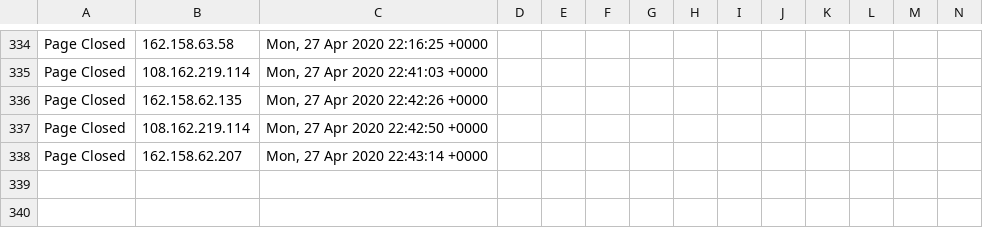
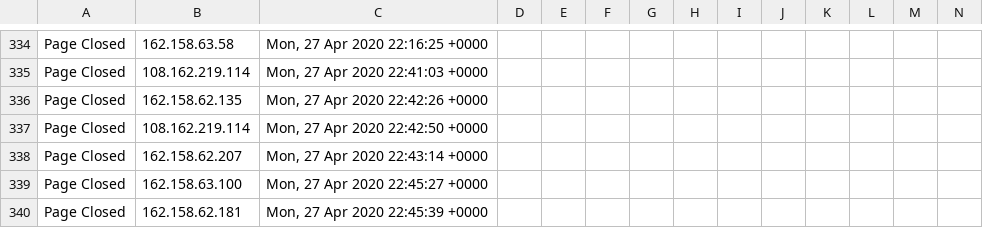
Before and after one commit to runacode/accent3, a CSV file: logs/2020__April.csv, drawn as a sheet; only a part is shown, gaps mark what is left out; rows hold the shown columns only; the diff names each change by its address in the sheet, - before the commit and + after, or states it on an @@ line.

Commit message:
Site Editor Update

```diff
--- a/logs/2020__April.csv
+++ b/logs/2020__April.csv
+row 339: Page Closed | 162.158.63.100 | Mon, 27 Apr 2020 22:45:27 +0000
+row 340: Page Closed | 162.158.62.181 | Mon, 27 Apr 2020 22:45:39 +0000
```
